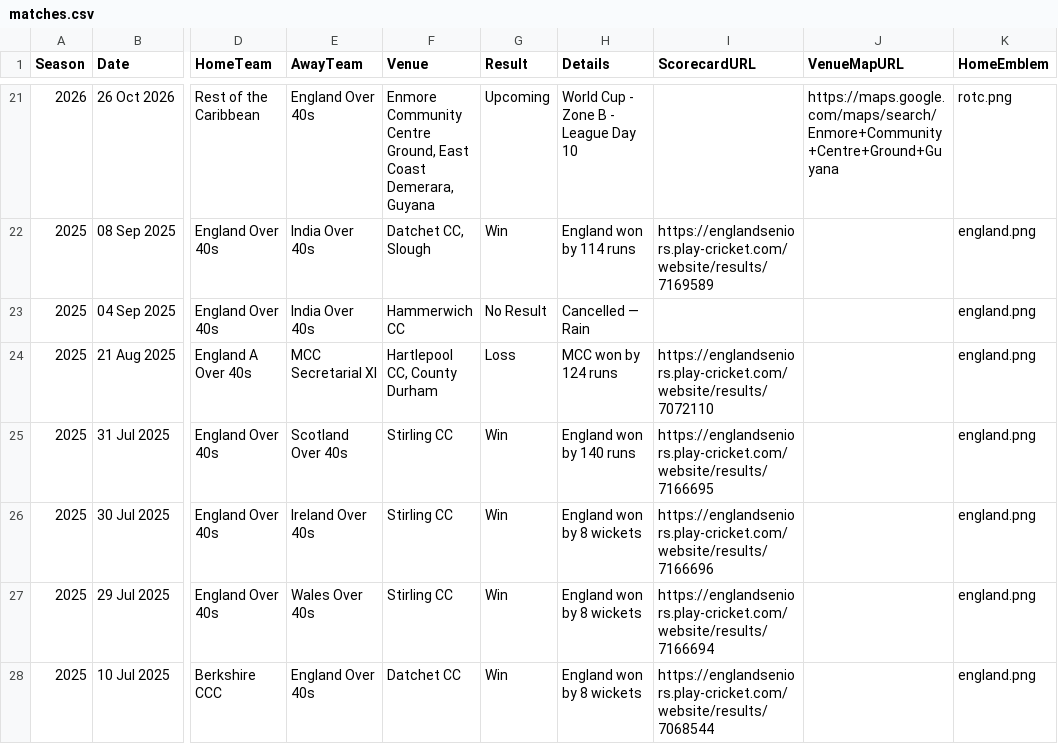
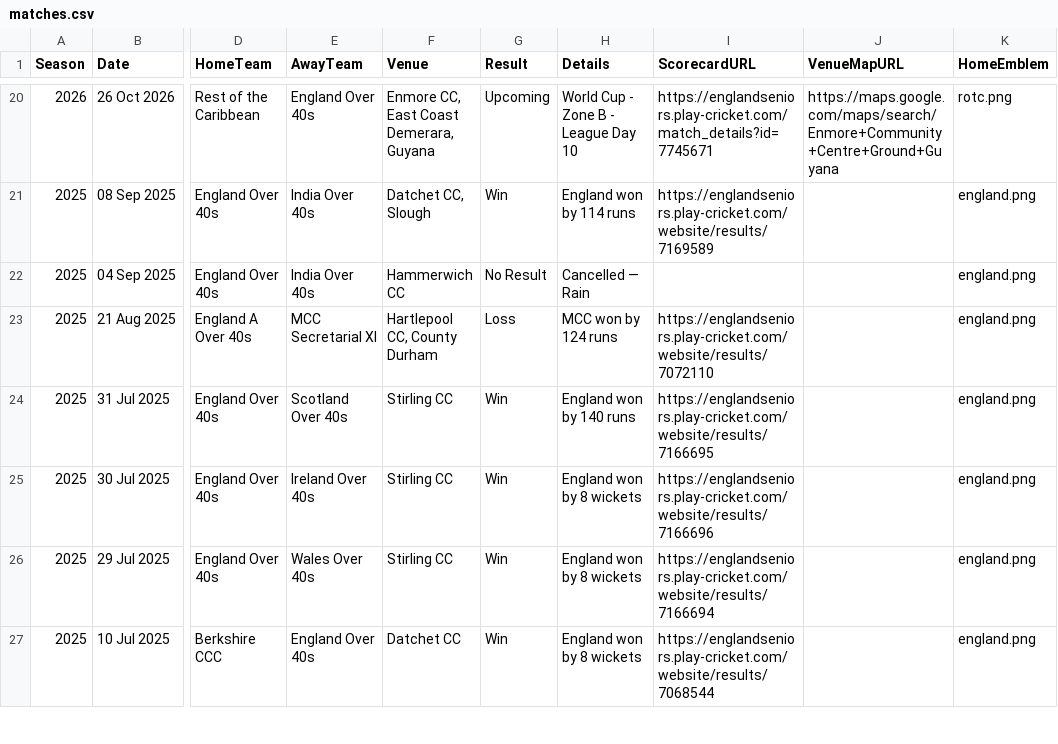
Before and after one commit to Eng40sCricket/eng40s-website, a CSV file: assets/data/matches.csv, drawn as a sheet; only a part is shown, gaps mark what is left out; addresses are those after the commit; the diff covers the shown part only; the diff names each change by its address in the sheet, - before the commit and + after, or states it on an @@ line.

```diff
--- a/assets/data/matches.csv
+++ b/assets/data/matches.csv
-F20 (Venue): Enmore Community Centre Ground, East Coast…
+F20 (Venue): Enmore CC, East Coast…
-I20 (ScorecardURL): (empty)
+I20 (ScorecardURL): https://englandseniors.play-cricket.com/match_details?id=7745671
```
Also changed, not shown: 1 removed row and 30 edited cells elsewhere in this file.
